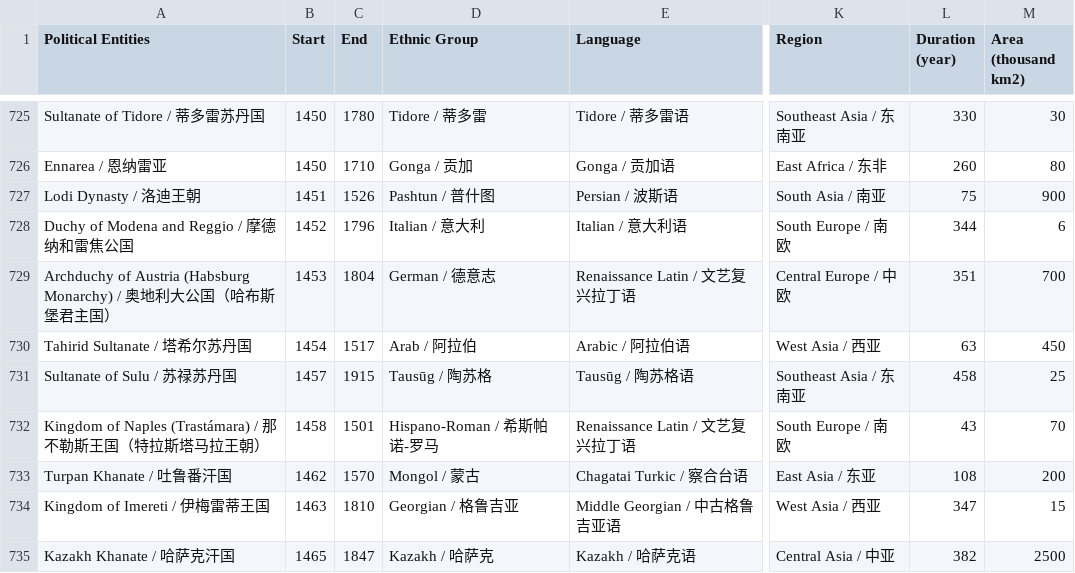
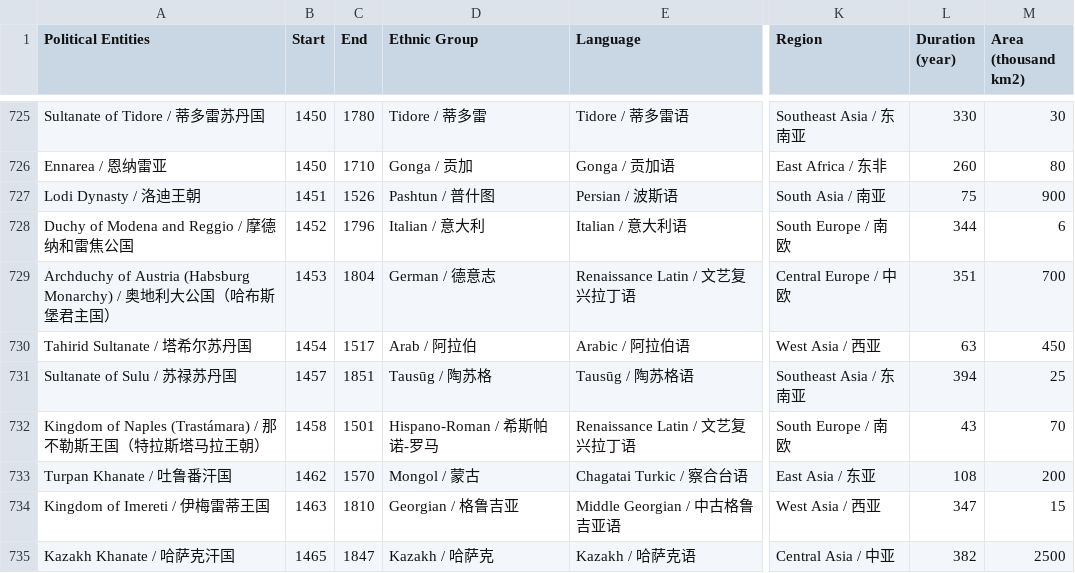
Before and after one commit to XuhuiJin1215/Historical-Polities, a CSV file: polities.csv, drawn as a sheet; only a part is shown, gaps mark what is left out; the diff names each change by its address in the sheet, - before the commit and + after, or states it on an @@ line.

Commit message:
Corrected Sultanate of Sulu

```diff
--- a/polities.csv
+++ b/polities.csv
-C731 (End): 1915
+C731 (End): 1851
-L731 (Duration (year)): 458
+L731 (Duration (year)): 394
```
